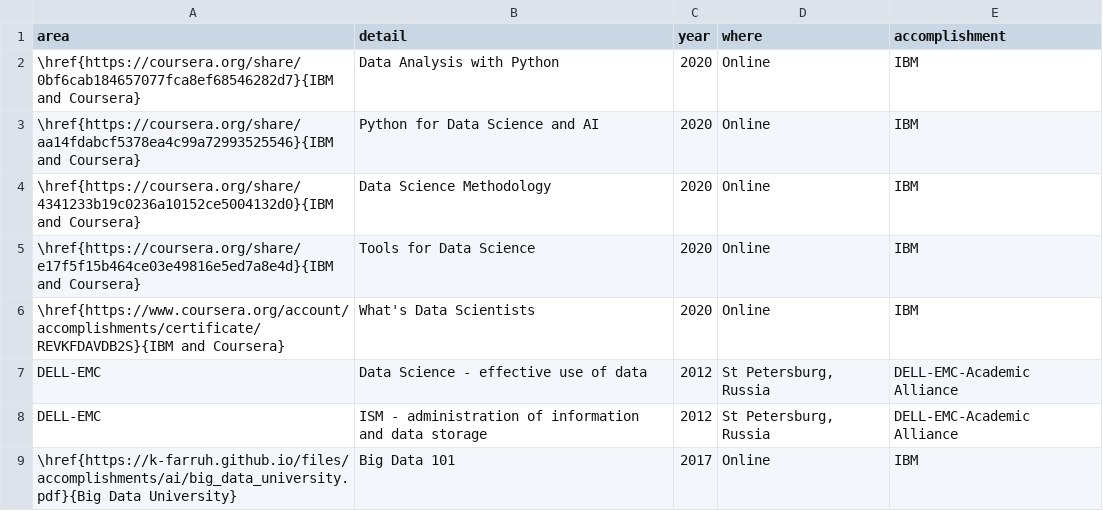
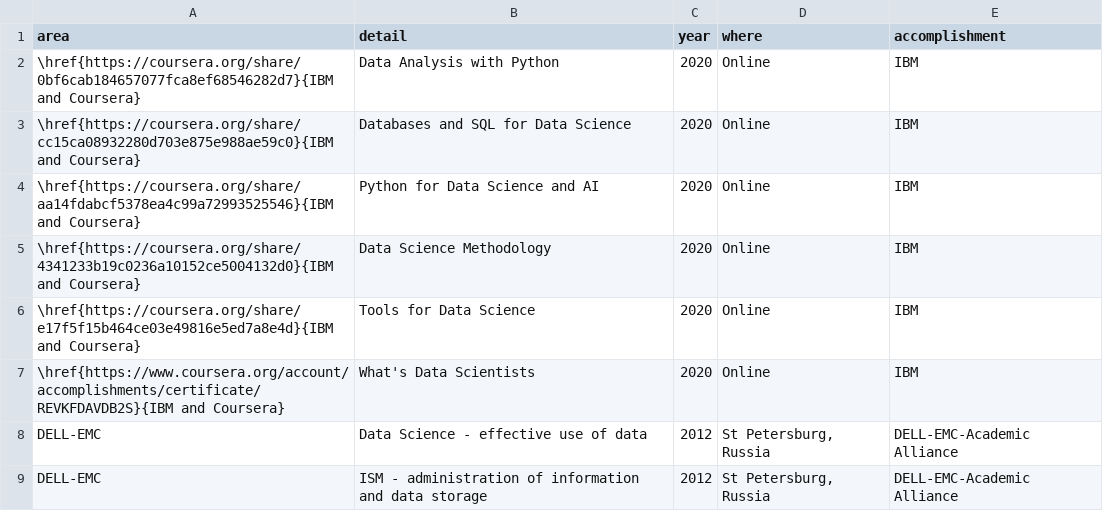
Before and after one commit to k-farruh/rmd_cv, a CSV file: input/data/accomplishments.csv, drawn as a sheet; only a part is shown; the shorter side is filled out with more unchanged rows; the diff names each change by its address in the sheet, - before the commit and + after, or states it on an @@ line.

Commit message:
accomplishment update

```diff
--- a/input/data/accomplishments.csv
+++ b/input/data/accomplishments.csv
+row 3: \href{https://coursera.org/share/cc15ca08932280d703e875e988ae59c0}{IBM and Coursera} | Databases and SQL for Data Science | 2020 | Online | IBM
```
Also changed, not shown: 4 other files.
